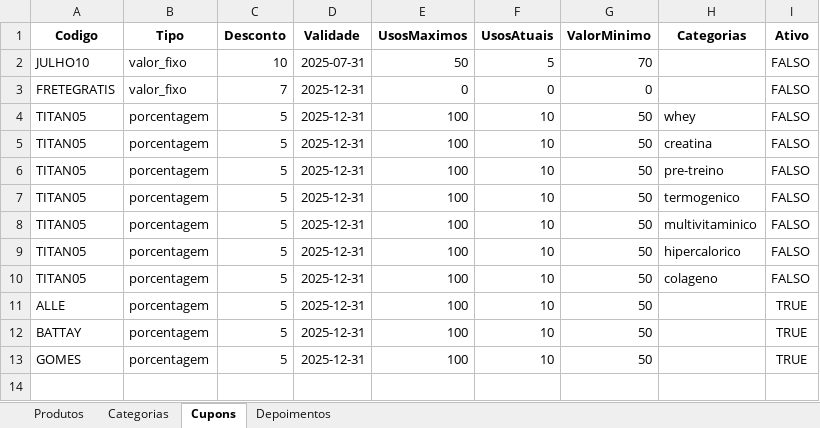
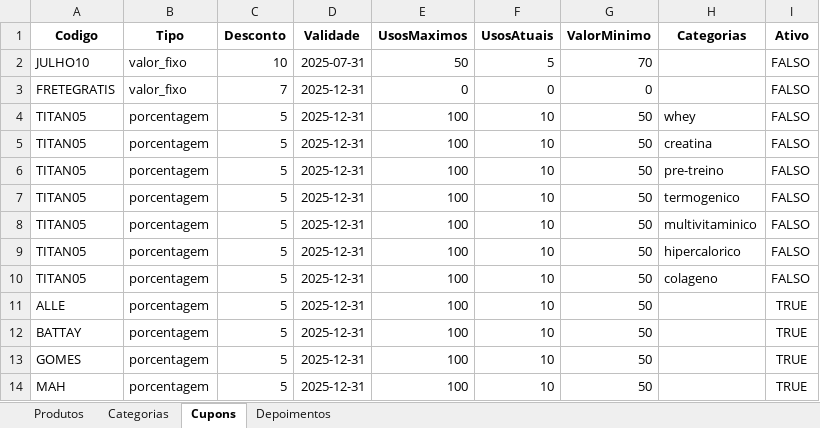
Before and after one commit to AntonioPaixaoo/titan, an Excel workbook: produtos.xlsx, sheet Cupons, drawn as a sheet; values as stored, in another font and other column widths than the file's, no borders; the diff names each change by its address in the sheet, - before the commit and + after, or states it on an @@ line.

```diff
--- a/produtos.xlsx (sheet Cupons)
+++ b/produtos.xlsx (sheet Cupons)
+row 14: MAH | porcentagem | 5 | 2025-12-31 | 100 | 10 | 50 |  | TRUE
```
Also changed, not shown: sheet Produtos.
